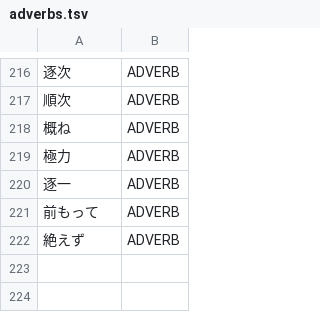
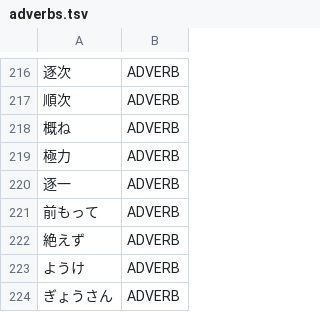
Before and after one commit to libraz/suzume, a TSV file: data/core/adverbs.tsv, drawn as a sheet; only a part is shown, gaps mark what is left out; the diff names each change by its address in the sheet, - before the commit and + after, or states it on an @@ line.

Commit message:
fix(analysis): stop kana verbs and adverbs from splitting through their own endings
- Reject a selected nominal head that closes on a geminate mora
- Treat the terminal i as the end of an adjective form so a following word is not folded into its lemma
- Limit the particle-plus-na stem penalty to the continuative and onbin cells that spell a particle plus nai or naru
- Keep a u-row final particle off a kana verb terminal inside a kana run
- Forbid a conjunctive particle directly after a final particle
- Register regional quantity adverbs and a kana godan-wa verb whose onbin row is not derivable

```diff
--- a/data/core/adverbs.tsv
+++ b/data/core/adverbs.tsv
+row 223: ようけ | ADVERB
+row 224: ぎょうさん | ADVERB
```
Also changed, not shown: data/core/verbs.tsv, 5 other files.
